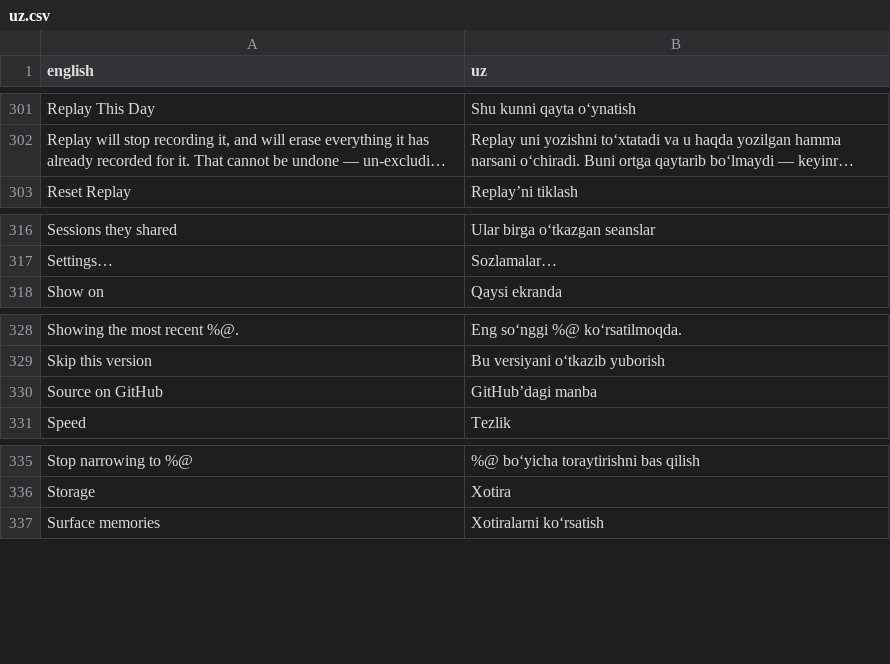
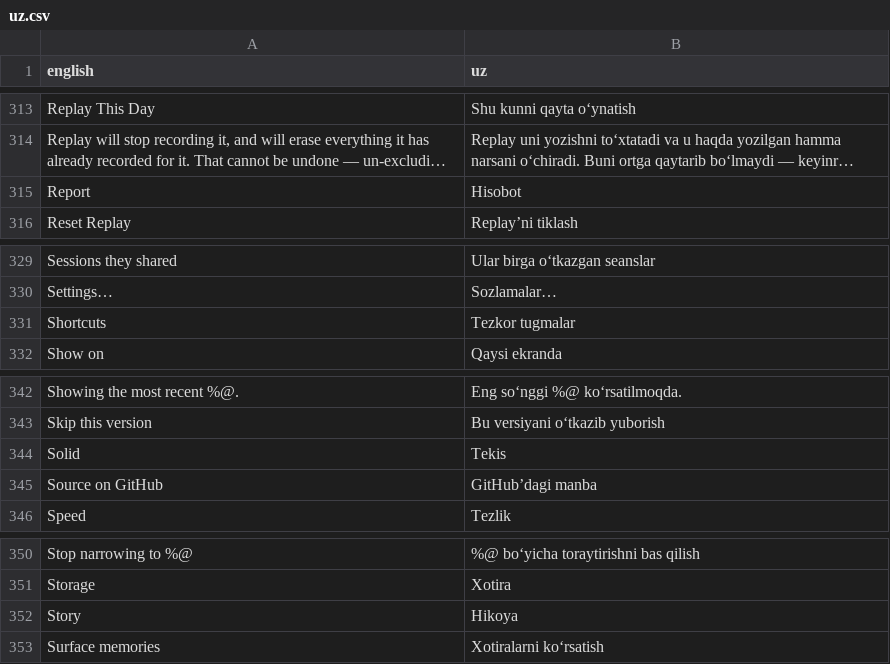
Before and after one commit to nurkamol/replay-swift, a CSV file: translations/uz.csv, drawn as a sheet; only a part is shown, gaps mark what is left out; long unchanged cells end in …; the diff covers the shown part only; the diff names each change by its address in the sheet, - before the commit and + after, or states it on an @@ line.

```diff
--- a/translations/uz.csv
+++ b/translations/uz.csv
+row 315: Report | Hisobot
+row 331: Shortcuts | Tezkor tugmalar
+row 344: Solid | Tekis
+row 352: Story | Hikoya
```
Also changed, not shown: 14 added rows elsewhere in this file, 9 other files.
